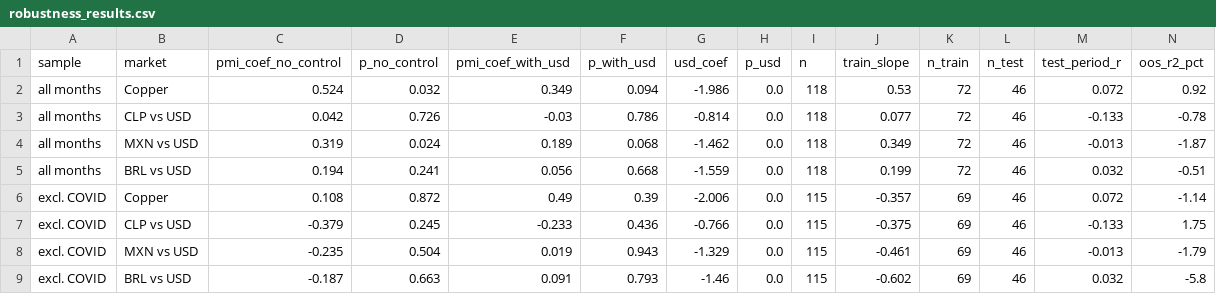
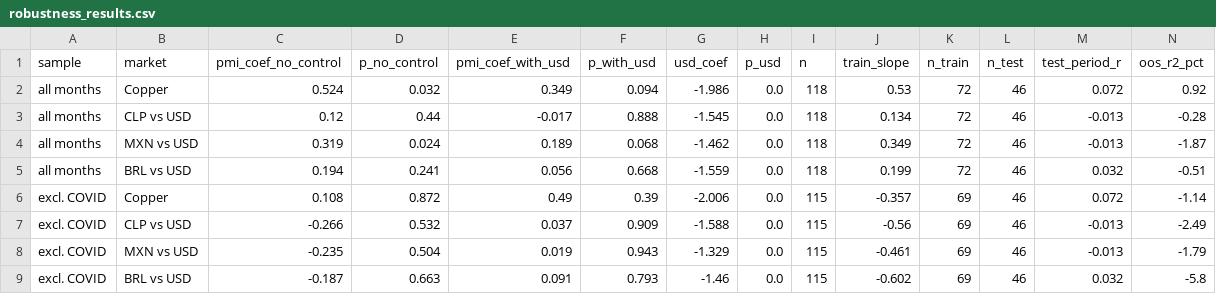
Before and after one commit to wzyanna05-droid/china-pmi-latam-dashboard, a CSV file: robustness_results.csv, drawn as a sheet.

```diff
--- a/robustness_results.csv
+++ b/robustness_results.csv
@@ -2,3 +2,3 @@ sample,market,pmi_coef_no_control,p_no_control,pmi_coef_with_usd,p_with_usd,usd_
 all months,Copper,0.524,0.032,0.349,0.094,-1.986,0.0,118,0.53,72,46,0.072,0.92
-all months,CLP vs USD,0.042,0.726,-0.03,0.786,-0.814,0.0,118,0.077,72,46,-0.133,-0.78
+all months,CLP vs USD,0.12,0.44,-0.017,0.888,-1.545,0.0,118,0.134,72,46,-0.013,-0.28
 all months,MXN vs USD,0.319,0.024,0.189,0.068,-1.462,0.0,118,0.349,72,46,-0.013,-1.87
@@ -6,3 +6,3 @@ all months,BRL vs USD,0.194,0.241,0.056,0.668,-1.559,0.0,118,0.199,72,46,0.032,-
 excl. COVID,Copper,0.108,0.872,0.49,0.39,-2.006,0.0,115,-0.357,69,46,0.072,-1.14
-excl. COVID,CLP vs USD,-0.379,0.245,-0.233,0.436,-0.766,0.0,115,-0.375,69,46,-0.133,1.75
+excl. COVID,CLP vs USD,-0.266,0.532,0.037,0.909,-1.588,0.0,115,-0.56,69,46,-0.013,-2.49
 excl. COVID,MXN vs USD,-0.235,0.504,0.019,0.943,-1.329,0.0,115,-0.461,69,46,-0.013,-1.79
```
Also changed, not shown: lag_scan_results.csv, rolling_correlation.csv, 15 other files.
